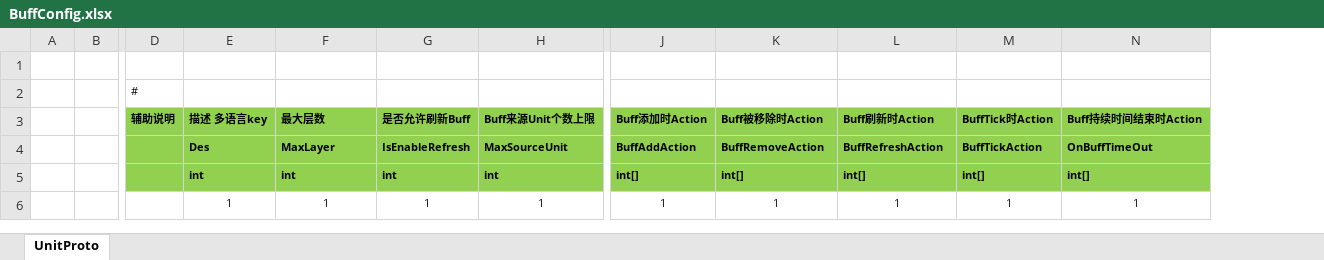
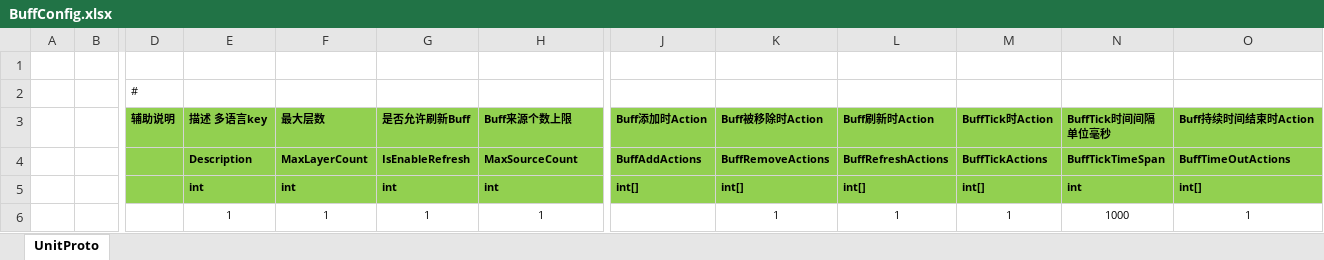
Before and after one commit to susices/ET, an Excel workbook: Excel/Buff/BuffConfig.xlsx, sheet UnitProto, drawn as a sheet; only a part is shown, gaps mark what is left out; values as stored, in another font and other column widths than the file's, no borders; addresses are those after the commit; the diff names each change by its address in the sheet, - before the commit and + after, or states it on an @@ line.

```diff
--- a/Excel/Buff/BuffConfig.xlsx (sheet UnitProto)
+++ b/Excel/Buff/BuffConfig.xlsx (sheet UnitProto)
+column N (BuffTick时间间隔 单位毫秒), rows 4-6: BuffTickTimeSpan | int | 1000
-H3: Buff来源Unit个数上限
+H3: Buff来源个数上限
-E4 (描述 多语言key): Des
+E4 (描述 多语言key): Description
-F4 (最大层数): MaxLayer
+F4 (最大层数): MaxLayerCount
-H4 (Buff来源个数上限): MaxSourceUnit
+H4 (Buff来源个数上限): MaxSourceCount
-J4 (Buff添加时Action): BuffAddAction
+J4 (Buff添加时Action): BuffAddActions
-K4 (Buff被移除时Action): BuffRemoveAction
+K4 (Buff被移除时Action): BuffRemoveActions
-L4 (Buff刷新时Action): BuffRefreshAction
+L4 (Buff刷新时Action): BuffRefreshActions
-M4 (BuffTick时Action): BuffTickAction
+M4 (BuffTick时Action): BuffTickActions
-O4 (Buff持续时间结束时Action): OnBuffTimeOut
+O4 (Buff持续时间结束时Action): BuffTimeOutActions
-J6 (Buff添加时Action): 1
+J6 (Buff添加时Action): (empty)
```
Also changed, not shown: 30 other files.
